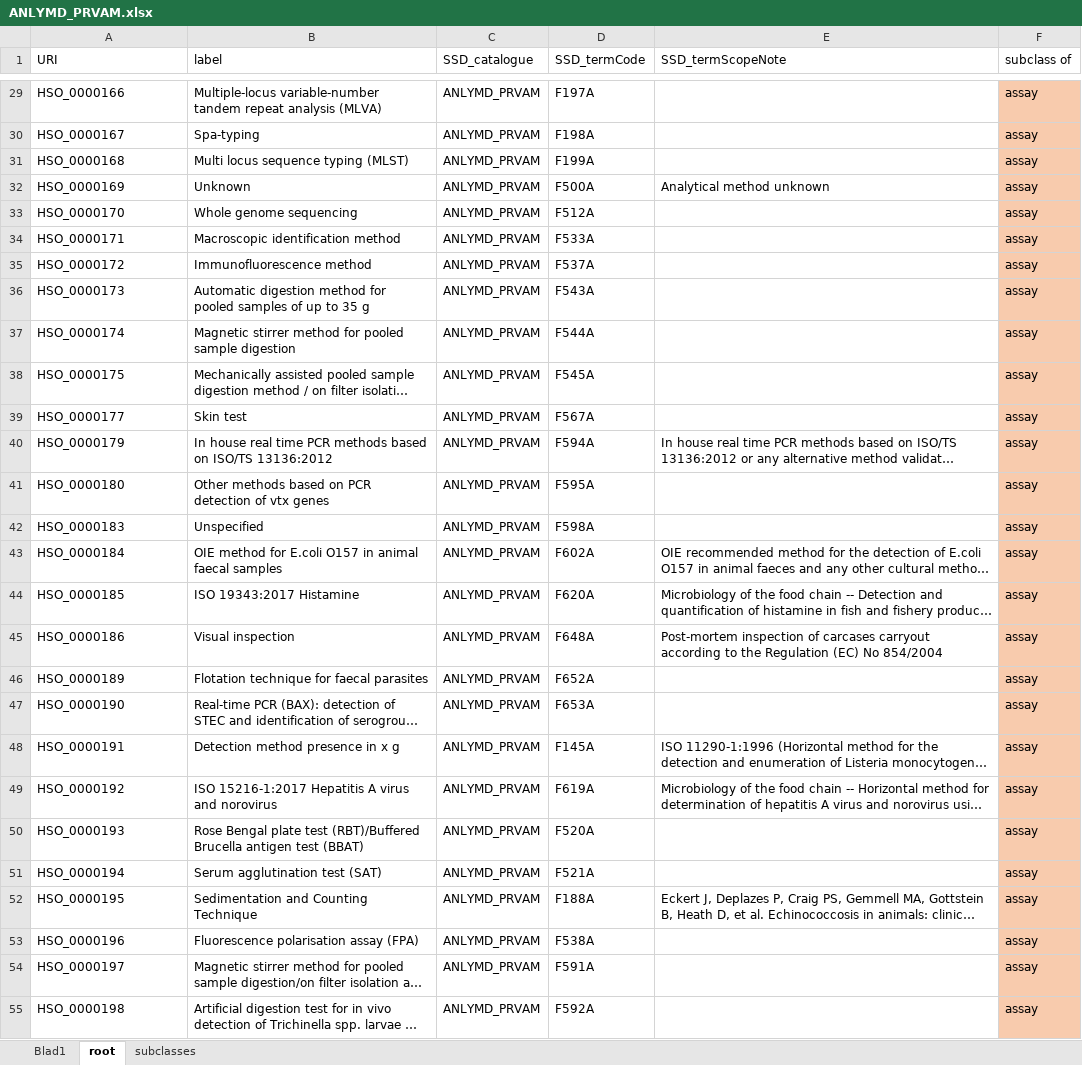
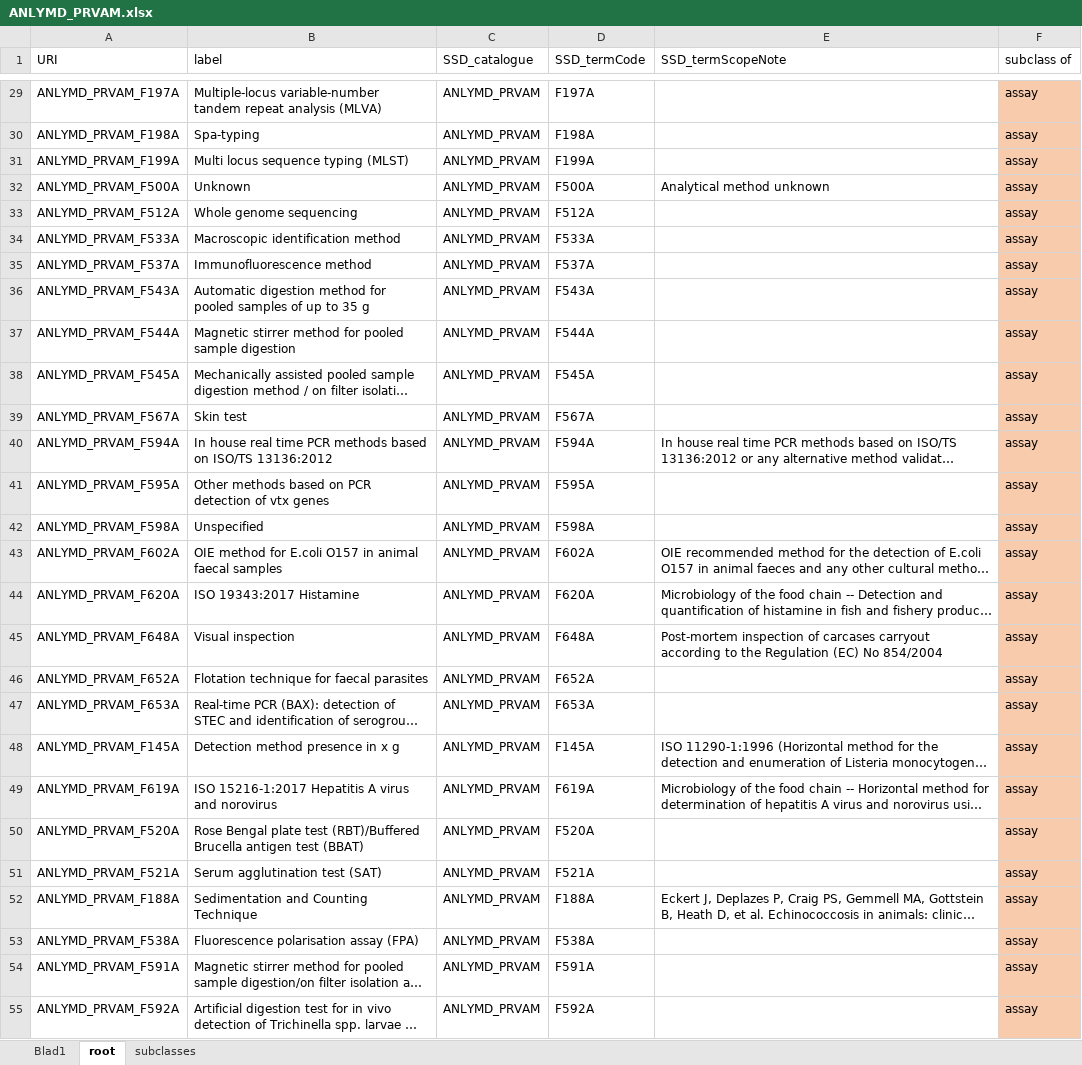
Before and after one commit to SVA-SE/HSO, an Excel workbook: docs/ANLYMD_PRVAM.xlsx, sheet root, drawn as a sheet; only a part is shown, gaps mark what is left out; long unchanged cells end in …; values as stored, in another font and other column widths than the file's, no borders; the diff covers the shown part only; the diff names each change by its address in the sheet, - before the commit and + after, or states it on an @@ line.

```diff
--- a/docs/ANLYMD_PRVAM.xlsx (sheet root)
+++ b/docs/ANLYMD_PRVAM.xlsx (sheet root)
-A29 (URI): HSO_0000166
+A29 (URI): ANLYMD_PRVAM_F197A
-A30 (URI): HSO_0000167
+A30 (URI): ANLYMD_PRVAM_F198A
-A31 (URI): HSO_0000168
+A31 (URI): ANLYMD_PRVAM_F199A
-A32 (URI): HSO_0000169
+A32 (URI): ANLYMD_PRVAM_F500A
-A33 (URI): HSO_0000170
+A33 (URI): ANLYMD_PRVAM_F512A
-A34 (URI): HSO_0000171
+A34 (URI): ANLYMD_PRVAM_F533A
-A35 (URI): HSO_0000172
+A35 (URI): ANLYMD_PRVAM_F537A
-A36 (URI): HSO_0000173
+A36 (URI): ANLYMD_PRVAM_F543A
-A37 (URI): HSO_0000174
+A37 (URI): ANLYMD_PRVAM_F544A
-A38 (URI): HSO_0000175
+A38 (URI): ANLYMD_PRVAM_F545A
-A39 (URI): HSO_0000177
+A39 (URI): ANLYMD_PRVAM_F567A
-A40 (URI): HSO_0000179
+A40 (URI): ANLYMD_PRVAM_F594A
-A41 (URI): HSO_0000180
+A41 (URI): ANLYMD_PRVAM_F595A
-A42 (URI): HSO_0000183
+A42 (URI): ANLYMD_PRVAM_F598A
-A43 (URI): HSO_0000184
+A43 (URI): ANLYMD_PRVAM_F602A
-A44 (URI): HSO_0000185
+A44 (URI): ANLYMD_PRVAM_F620A
-A45 (URI): HSO_0000186
+A45 (URI): ANLYMD_PRVAM_F648A
-A46 (URI): HSO_0000189
+A46 (URI): ANLYMD_PRVAM_F652A
-A47 (URI): HSO_0000190
+A47 (URI): ANLYMD_PRVAM_F653A
-A48 (URI): HSO_0000191
+A48 (URI): ANLYMD_PRVAM_F145A
-A49 (URI): HSO_0000192
+A49 (URI): ANLYMD_PRVAM_F619A
-A50 (URI): HSO_0000193
+A50 (URI): ANLYMD_PRVAM_F520A
-A51 (URI): HSO_0000194
+A51 (URI): ANLYMD_PRVAM_F521A
-A52 (URI): HSO_0000195
+A52 (URI): ANLYMD_PRVAM_F188A
-A53 (URI): HSO_0000196
+A53 (URI): ANLYMD_PRVAM_F538A
-A54 (URI): HSO_0000197
+A54 (URI): ANLYMD_PRVAM_F591A
-A55 (URI): HSO_0000198
+A55 (URI): ANLYMD_PRVAM_F592A
```
Also changed, not shown: 29 edited cells elsewhere in this sheet, sheet subclasses, 5 other files.
